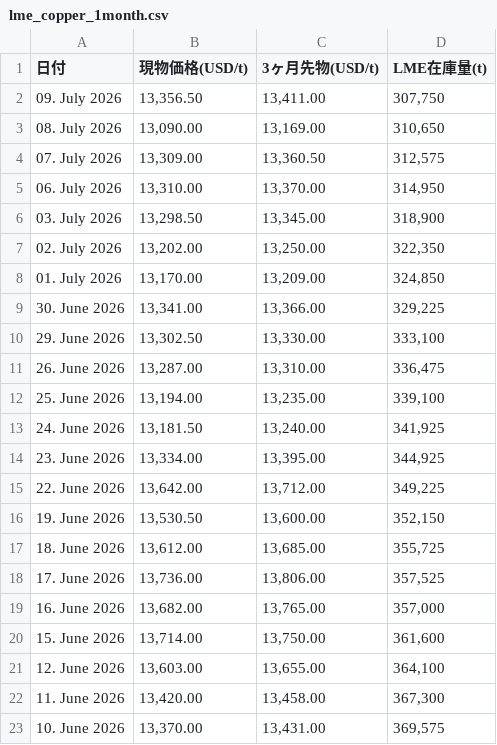
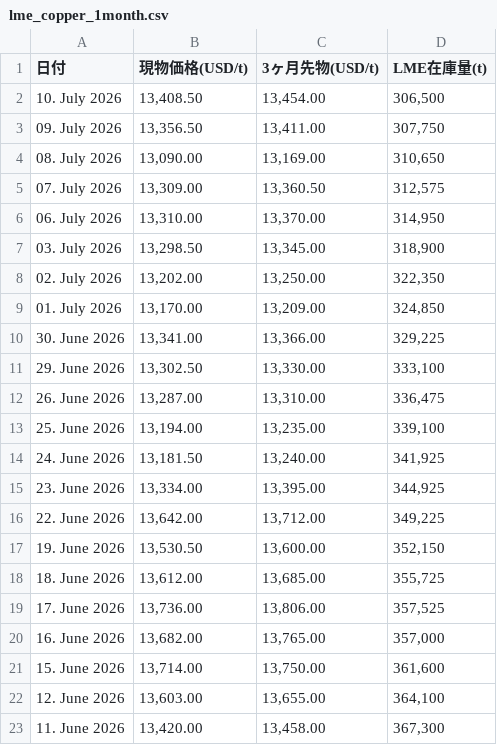
Before and after one commit to ym2000-coder/lme-copper-scraper, a CSV file: lme_copper_1month.csv, drawn as a sheet; removed rows and columns are numbered as before the commit, all else as after; the diff names each change by its address in the sheet, - before the commit and + after, or states it on an @@ line.

```diff
--- a/lme_copper_1month.csv
+++ b/lme_copper_1month.csv
+row 2: 10. July 2026 | 13,408.50 | 13,454.00 | 306,500
-row 23: 10. June 2026 | 13,370.00 | 13,431.00 | 369,575
```
